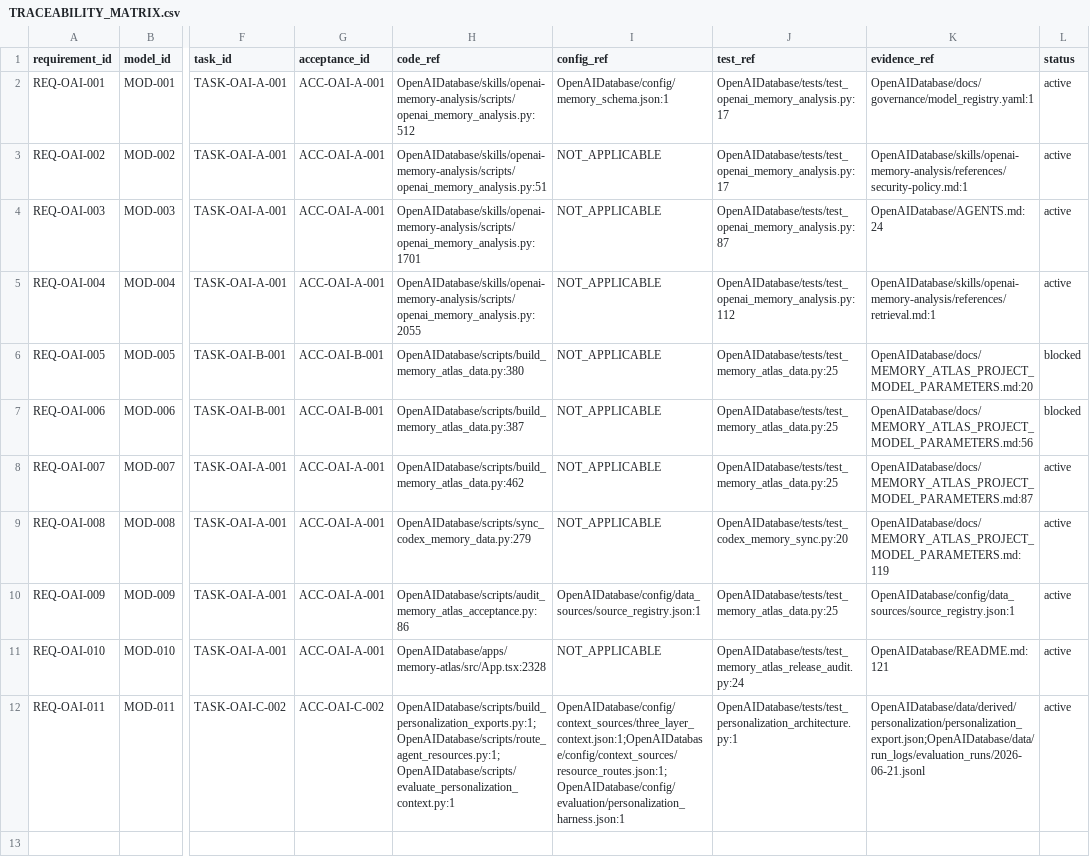
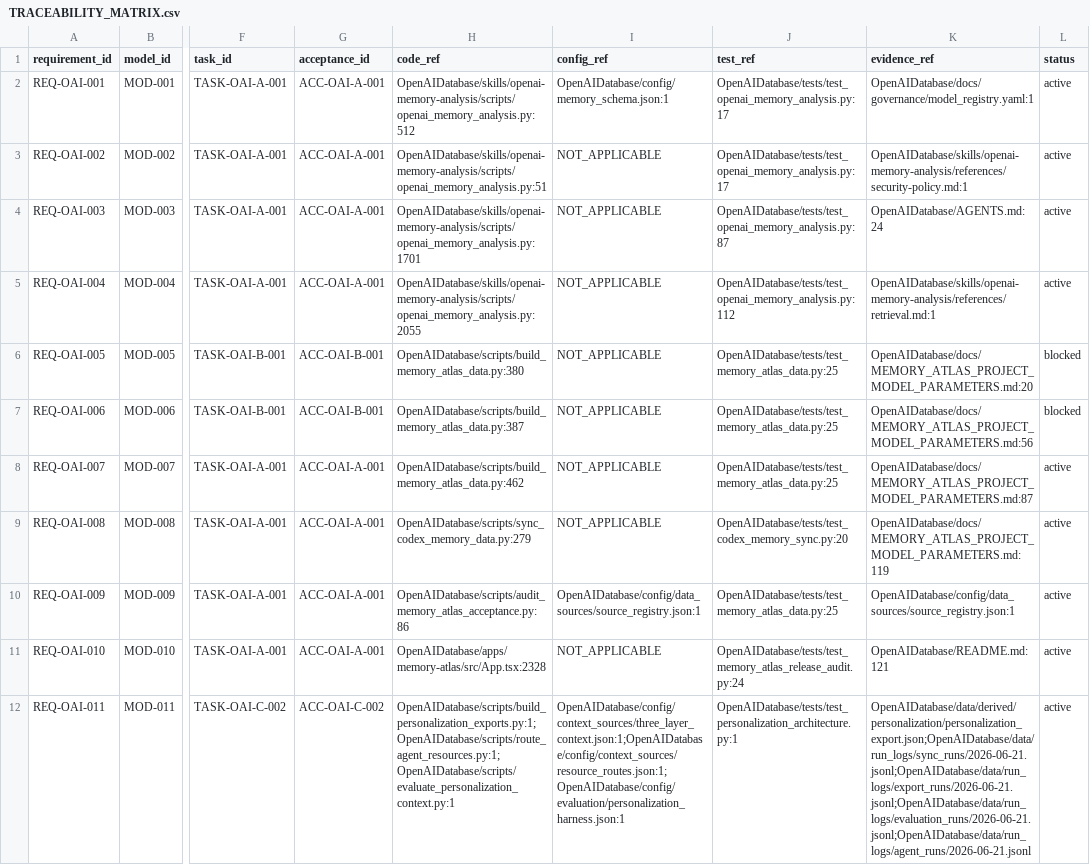
Before and after one commit to LinzeColin/AgentDatabase, a CSV file: OpenAIDatabase/docs/governance/TRACEABILITY_MATRIX.csv, drawn as a sheet; only a part is shown, gaps mark what is left out; the diff names each change by its address in the sheet, - before the commit and + after, or states it on an @@ line.

Commit message:
Harden OpenAIDatabase run-log evidence
Harden OpenAIDatabase run-log evidence

- Add truthful sync_runs baseline JSONL evidence.
- Require configured run-log categories to contain JSONL records.
- Update OpenAIDatabase governance traceability and ledger evidence.

```diff
--- a/OpenAIDatabase/docs/governance/TRACEABILITY_MATRIX.csv
+++ b/OpenAIDatabase/docs/governance/TRACEABILITY_MATRIX.csv
-K12 (evidence_ref): OpenAIDatabase/data/derived/personalization/personalization_export.json;OpenAIDatabase/data/run_logs/evaluation_runs/2026-06-21.jsonl
+K12 (evidence_ref): OpenAIDatabase/data/derived/personalization/personalization_export.json;OpenAIDatabase/data/run_logs/sync_runs/2026-06-21.jsonl;OpenAIDatabase/data/run_logs/export_runs/2026-06-21.jsonl;OpenAIDatabase/data/run_logs/evaluation_runs/2026-06-21.jsonl;OpenAIDatabase/data/run_logs/agent_runs/2026-06-21.jsonl
```
Also changed, not shown: 8 other files.
